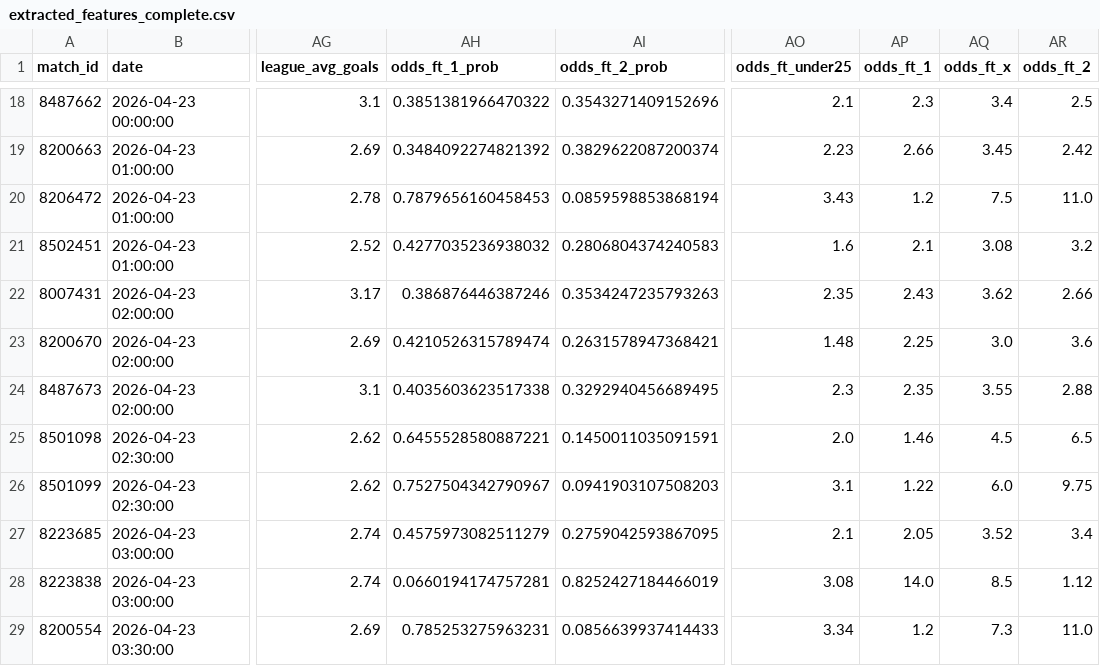
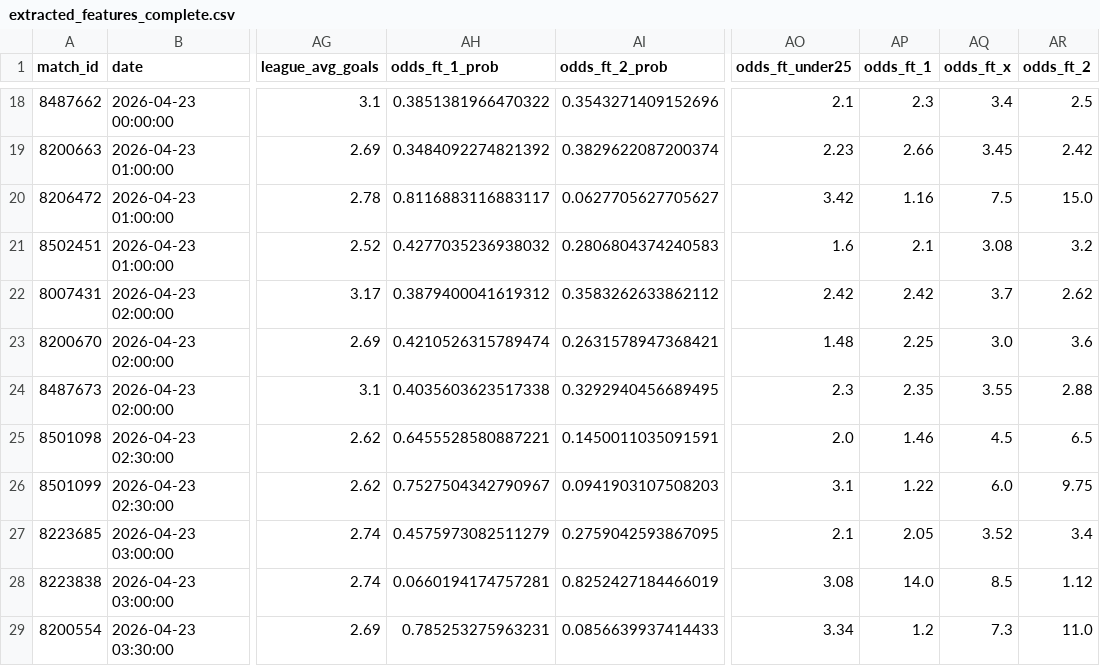
Before and after one commit to housan321/my-football, a CSV file: extracted_features_complete.csv, drawn as a sheet; only a part is shown, gaps mark what is left out; the diff names each change by its address in the sheet, - before the commit and + after, or states it on an @@ line.

```diff
--- a/extracted_features_complete.csv
+++ b/extracted_features_complete.csv
-AH20 (odds_ft_1_prob): 0.7879656160458453
+AH20 (odds_ft_1_prob): 0.8116883116883117
-AI20 (odds_ft_2_prob): 0.0859598853868194
+AI20 (odds_ft_2_prob): 0.0627705627705627
-AO20 (odds_ft_under25): 3.43
+AO20 (odds_ft_under25): 3.42
-AP20 (odds_ft_1): 1.2
+AP20 (odds_ft_1): 1.16
-AR20 (odds_ft_2): 11.0
+AR20 (odds_ft_2): 15.0
-AH22 (odds_ft_1_prob): 0.386876446387246
+AH22 (odds_ft_1_prob): 0.3879400041619312
-AI22 (odds_ft_2_prob): 0.3534247235793263
+AI22 (odds_ft_2_prob): 0.3583262633862112
-AO22 (odds_ft_under25): 2.35
+AO22 (odds_ft_under25): 2.42
-AP22 (odds_ft_1): 2.43
+AP22 (odds_ft_1): 2.42
-AQ22 (odds_ft_x): 3.62
+AQ22 (odds_ft_x): 3.7
-AR22 (odds_ft_2): 2.66
+AR22 (odds_ft_2): 2.62
```
Also changed, not shown: live.csv, predictions_output.csv.
